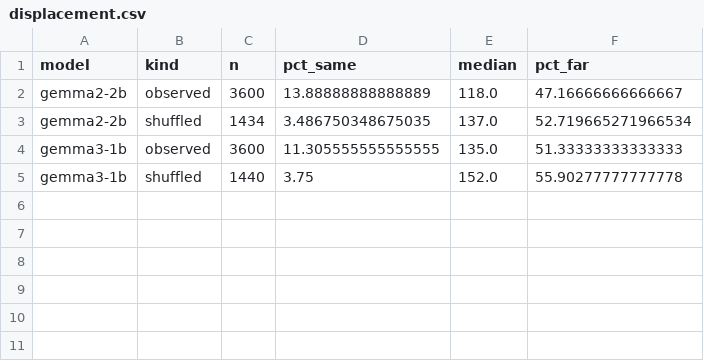
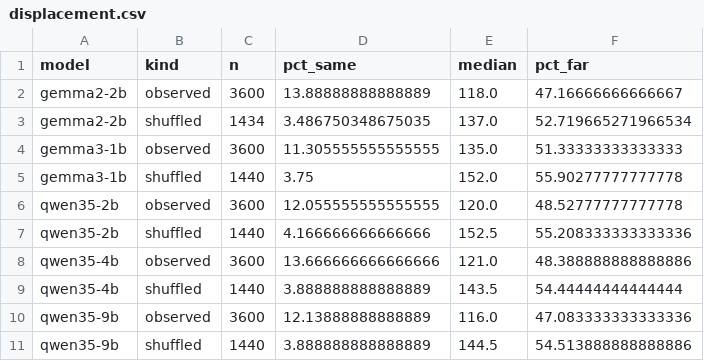
Before and after one commit to vcnoel/sae-artifact, a CSV file: results/displacement.csv, drawn as a sheet; the diff names each change by its address in the sheet, - before the commit and + after, or states it on an @@ line.

```diff
--- a/results/displacement.csv
+++ b/results/displacement.csv
+row 6: qwen35-2b | observed | 3600 | 12.055555555555555 | 120.0 | 48.52777777777778
+row 7: qwen35-2b | shuffled | 1440 | 4.166666666666666 | 152.5 | 55.208333333333336
+row 8: qwen35-4b | observed | 3600 | 13.666666666666666 | 121.0 | 48.388888888888886
+row 9: qwen35-4b | shuffled | 1440 | 3.888888888888889 | 143.5 | 54.44444444444444
+row 10: qwen35-9b | observed | 3600 | 12.13888888888889 | 116.0 | 47.083333333333336
+row 11: qwen35-9b | shuffled | 1440 | 3.888888888888889 | 144.5 | 54.513888888888886
```
Also changed, not shown: results/union_check.csv, 21 other files.
